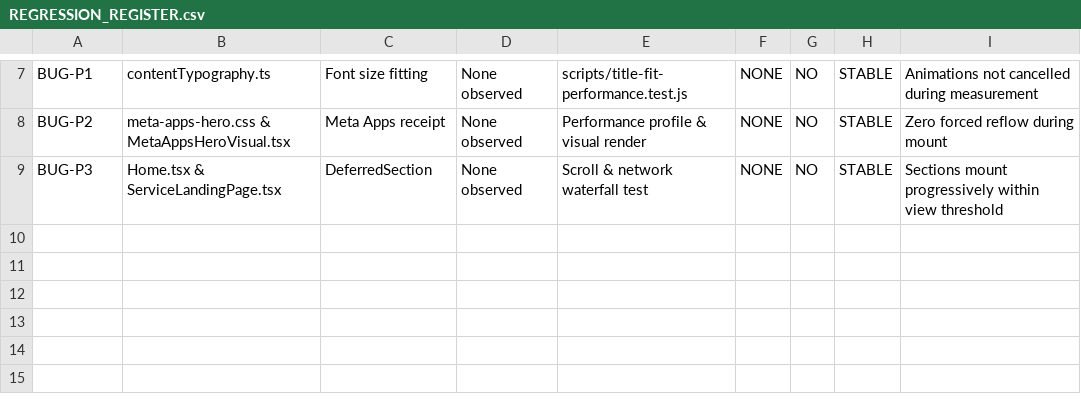
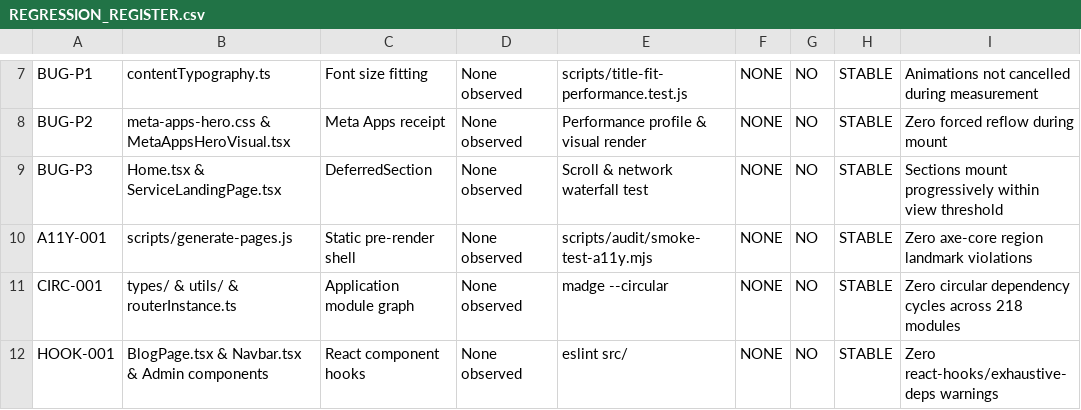
Before and after one commit to WhaleWizard/landing, a CSV file: audit/regressions/REGRESSION_REGISTER.csv, drawn as a sheet; only a part is shown, gaps mark what is left out; the diff names each change by its address in the sheet, - before the commit and + after, or states it on an @@ line.

Commit message:
docs(audit): reconcile source hashes, file coverage, and audit report statuses (133/133 fixed)
- update scripts/audit-forensics.mjs to dynamically resolve current commit HEAD
- re-index 2,467 repository files (283,574 lines, 19,028,999 characters) in FILE_COVERAGE.csv and CHARACTER_REPORT.md
- sync audit-reports/AUDIT-2026-09-24.md statuses from audit-findings.json (133/133 confirmed findings resolved)
- update FINAL_REPORT.md, VERIFICATION_MATRIX.csv, and REGRESSION_REGISTER.csv for v4.0 baseline

```diff
--- a/audit/regressions/REGRESSION_REGISTER.csv
+++ b/audit/regressions/REGRESSION_REGISTER.csv
+row 10: A11Y-001 | scripts/generate-pages.js | Static pre-render shell | None observed | scripts/audit/smoke-test-a11y.mjs | NONE | NO | STABLE | Zero axe-core region landmark violations
+row 11: CIRC-001 | types/ & utils/ & routerInstance.ts | Application module graph | None observed | madge --circular | NONE | NO | STABLE | Zero circular dependency cycles across 218 modules
+row 12: HOOK-001 | BlogPage.tsx & Navbar.tsx & Admin components | React component hooks | None observed | eslint src/ | NONE | NO | STABLE | Zero react-hooks/exhaustive-deps warnings
```
Also changed, not shown: audit/06_VERIFICATION_MATRIX.csv, 9 other files.
